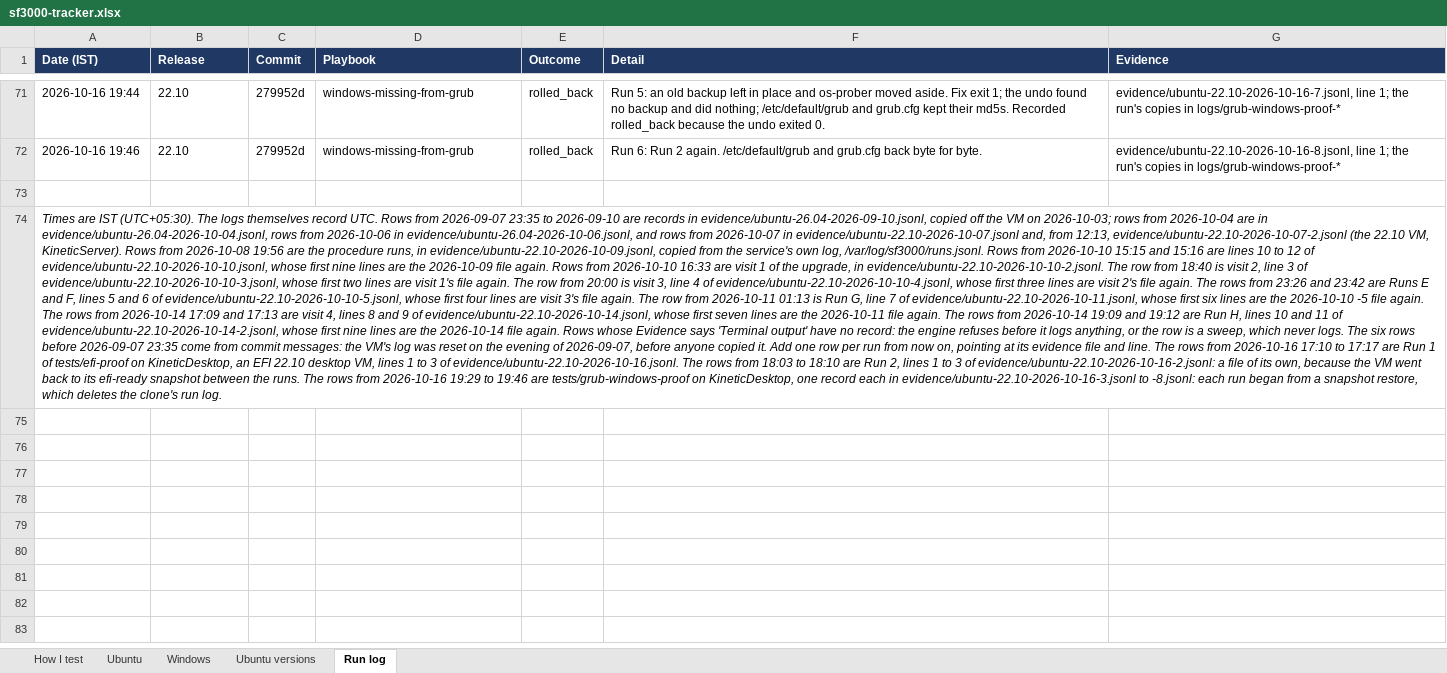
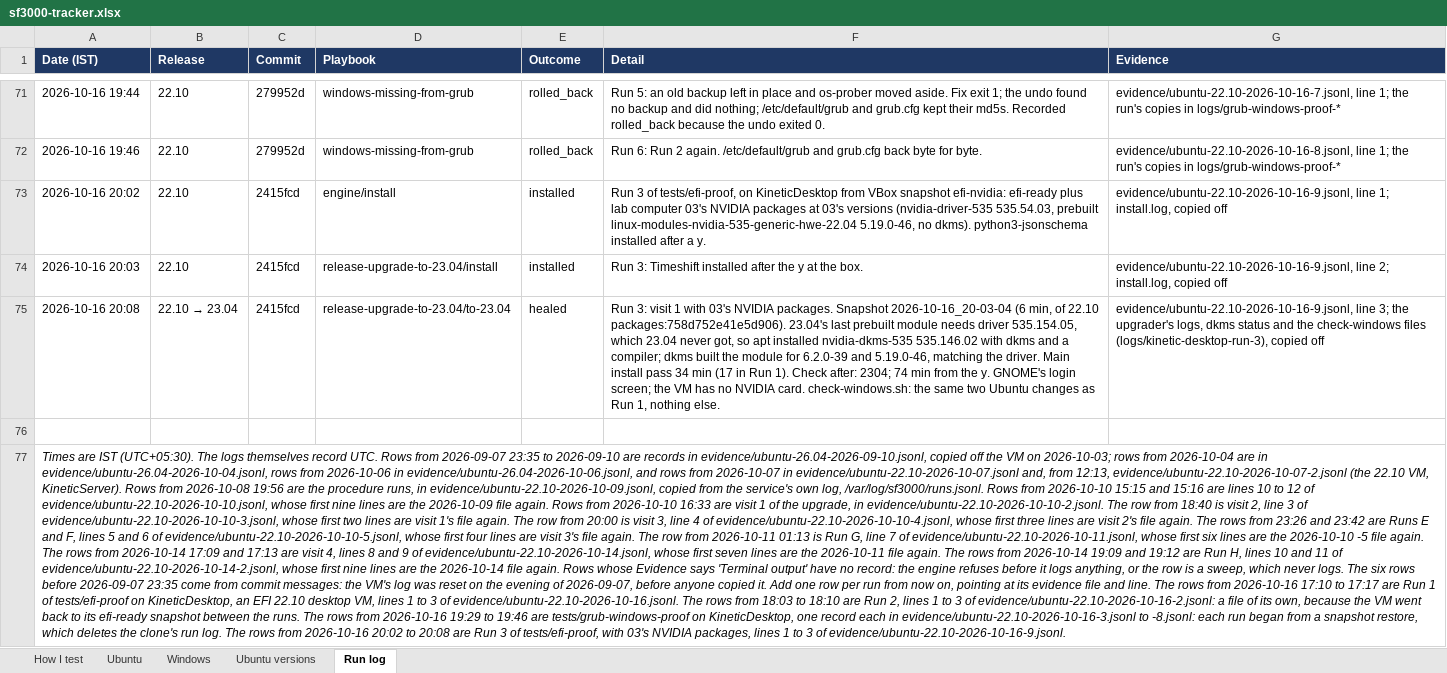
Before and after one commit to thelegend8105/sf-3000, an Excel workbook: docs/sf3000-tracker.xlsx, sheet Run log, drawn as a sheet; only a part is shown, gaps mark what is left out; values as stored, in another font and other column widths than the file's, no borders; addresses are those after the commit; the diff names each change by its address in the sheet, - before the commit and + after, or states it on an @@ line.

```diff
--- a/docs/sf3000-tracker.xlsx (sheet Run log)
+++ b/docs/sf3000-tracker.xlsx (sheet Run log)
+row 73: 2026-10-16 20:02 | 22.10 | 2415fcd | engine/install | installed | Run 3 of tests/efi-proof, on KineticDesktop from VBox snapshot efi-nvidia: efi-ready plus lab computer 03's NVIDIA packages at 03's versions (nvidia-driver-535 535.54.03, prebuilt linux-modules-nvidia-535-generic-hwe-22.04 5.19.0-46, no dkms). python3-jsonschema installed after a y. | evidence/ubuntu-22.10-2026-10-16-9.jsonl, line 1; install.log, copied off
+row 74: 2026-10-16 20:03 | 22.10 | 2415fcd | release-upgrade-to-23.04/install | installed | Run 3: Timeshift installed after the y at the box. | evidence/ubuntu-22.10-2026-10-16-9.jsonl, line 2; install.log, copied off
+row 75: 2026-10-16 20:08 | 22.10 → 23.04 | 2415fcd | release-upgrade-to-23.04/to-23.04 | healed | Run 3: visit 1 with 03's NVIDIA packages. Snapshot 2026-10-16_20-03-04 (6 min, of 22.10 packages:758d752e41e5d906). 23.04's last prebuilt module needs driver 535.154.05, which 23.04 never got, so apt installed nvidia-dkms-535 535.146.02 with dkms and a compiler; dkms built the module for 6.2.0-39 and 5.19.0-46, matching the driver. Main install pass 34 min (17 in Run 1). Check after: 2304; 74 min from the y. GNOME's login screen; the VM has no NVIDIA card. check-windows.sh: the same two Ubuntu changes as Run 1, nothing else. | evidence/ubuntu-22.10-2026-10-16-9.jsonl, line 3; the upgrader's logs, dkms status and the check-windows files (logs/kinetic-desktop-run-3), copied off
-A77 (Date (IST)): …run log.
+A77 (Date (IST)): …run log. The rows from 2026-10-16 20:02 to 20:08 are Run 3 of tests/efi-proof, with 03's NVIDIA packages, lines 1 to 3 of evidence/ubuntu-22.10-2026-10-16-9.jsonl.
```
Also changed, not shown: sheet Ubuntu, 7 other files.
